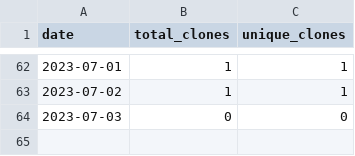
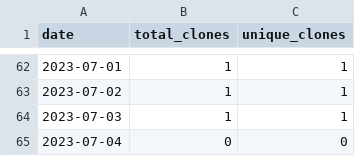
Before and after one commit to merrymitch/COMP5120, a CSV file: .traffic/clones.csv, drawn as a sheet; only a part is shown, gaps mark what is left out.

Commit message:
Updating repository traffic

```diff
--- a/.traffic/clones.csv
+++ b/.traffic/clones.csv
@@ -63,2 +63,3 @@ date,total_clones,unique_clones
 2023-07-02,1,1
-2023-07-03,0,0
+2023-07-03,1,1
+2023-07-04,0,0
```
Also changed, not shown: .traffic/views.csv, 3 other files.
